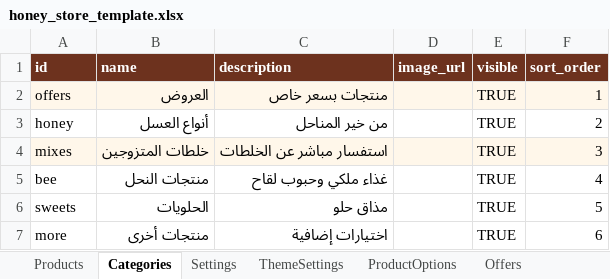
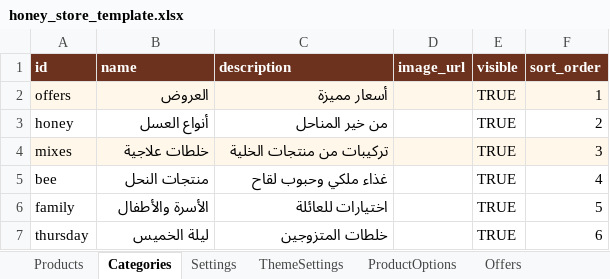
Before and after one commit to HanyYoussef22/abu-el-banat-honey-store, an Excel workbook: templates/honey_store_template.xlsx, sheet Categories, drawn as a sheet; values as stored, in another font and other column widths than the file's, no borders; table styles not drawn; removed rows and columns are numbered as before the commit, all else as after; the diff names each change by its address in the sheet, - before the commit and + after, or states it on an @@ line.

```diff
--- a/templates/honey_store_template.xlsx (sheet Categories)
+++ b/templates/honey_store_template.xlsx (sheet Categories)
-C2 (description): منتجات بسعر خاص
+C2 (description): أسعار مميزة
-B4 (name): خلطات المتزوجين
+B4 (name): خلطات علاجية
-C4 (description): استفسار مباشر عن الخلطات
+C4 (description): تركيبات من منتجات الخلية
-row 6: sweets | الحلويات | مذاق حلو |  | TRUE | 5
-row 7: more | منتجات أخرى | اختيارات إضافية |  | TRUE | 6
+row 6: family | الأسرة والأطفال | اختيارات للعائلة |  | TRUE | 5
+row 7: thursday | ليلة الخميس | خلطات المتزوجين |  | TRUE | 6
```
Also changed, not shown: sheet Products, sheet Instructions, sheet Settings, 10 other files.
